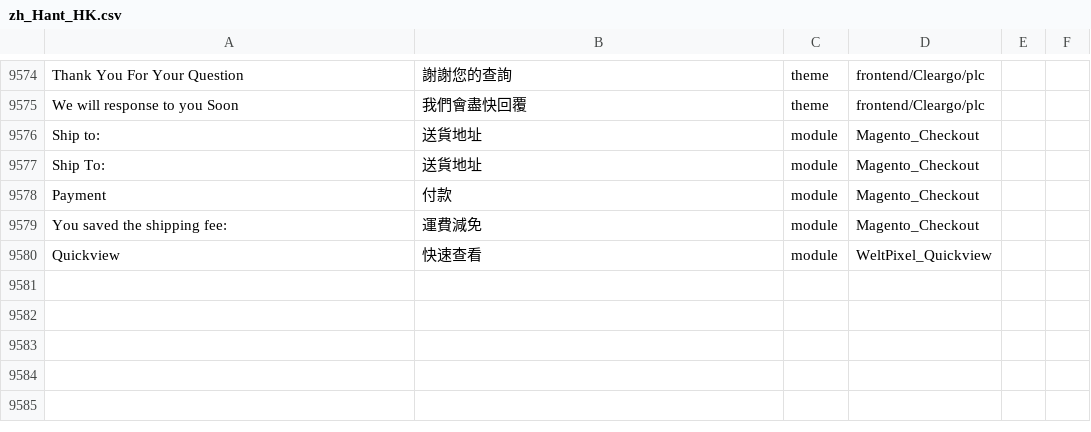
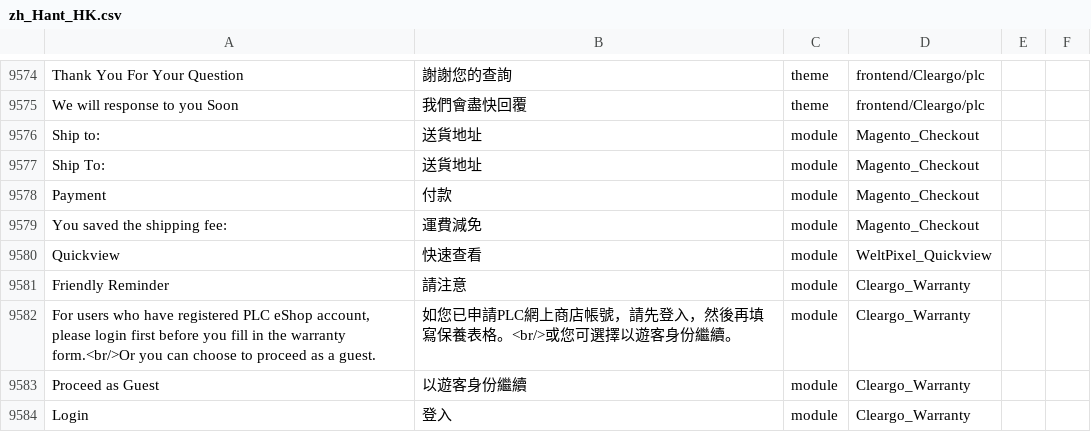
Before and after one commit to Cleargo/plc, a CSV file: app/i18n/magentotwotranslations/zh_Hant_HK/zh_Hant_HK.csv, drawn as a sheet; only a part is shown, gaps mark what is left out; the diff names each change by its address in the sheet, - before the commit and + after, or states it on an @@ line.

```diff
--- a/app/i18n/magentotwotranslations/zh_Hant_HK/zh_Hant_HK.csv
+++ b/app/i18n/magentotwotranslations/zh_Hant_HK/zh_Hant_HK.csv
+row 9581: Friendly Reminder | 請注意 | module | Cleargo_Warranty
+row 9582: For users who have registered PLC eShop account, please login first before you fill in the warranty form.<br/>Or you can choose to proceed as a guest. | 如您已申請PLC網上商店帳號，請先登入，然後再填寫保養表格。<br/>或您可選擇以遊客身份繼續。 | module | Cleargo_Warranty
+row 9583: Proceed as Guest | 以遊客身份繼續 | module | Cleargo_Warranty
+row 9584: Login | 登入 | module | Cleargo_Warranty
```
Also changed, not shown: app/i18n/magentotwotranslations/zh_Hans_CN/zh_Hans_CN.csv, 2 other files.
